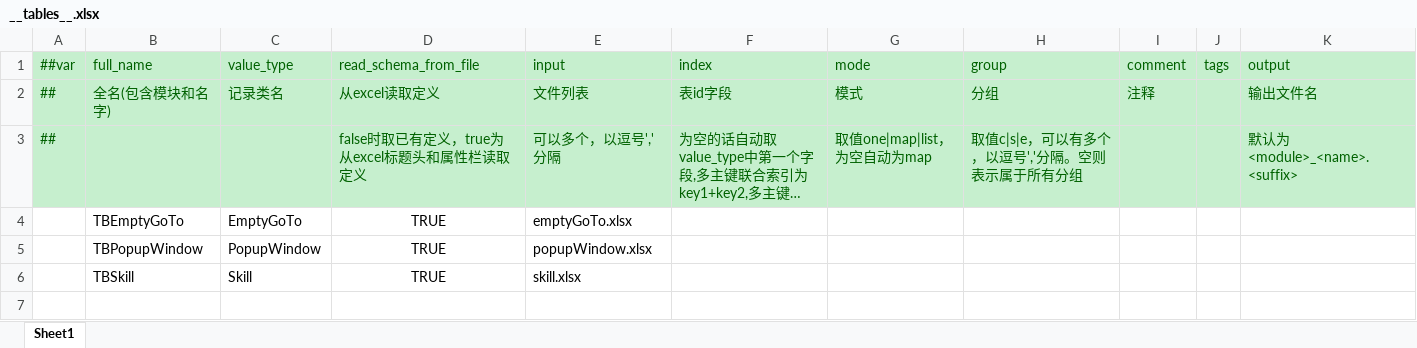
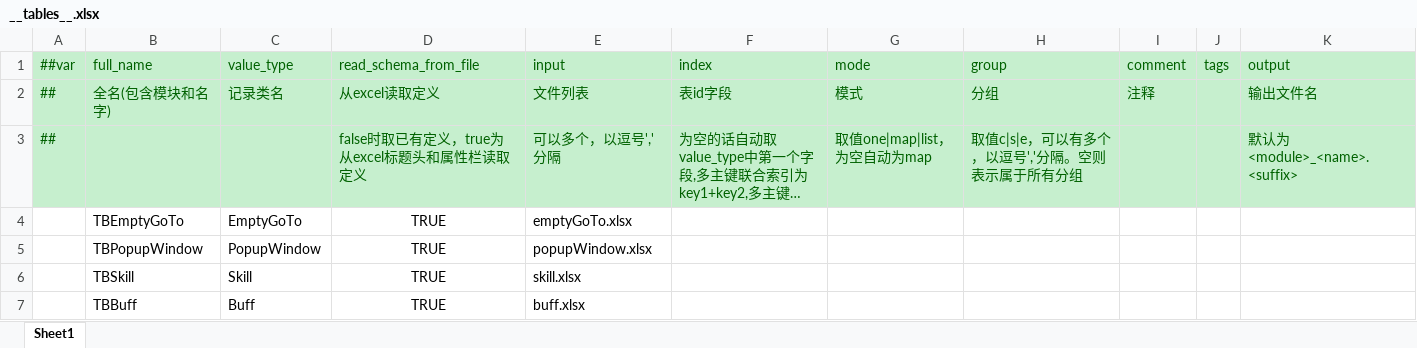
Before and after one commit to 404Lcc/Lcc, an Excel workbook: DataTables/Datas/__tables__.xlsx, sheet Sheet1, drawn as a sheet; long unchanged cells end in …; values as stored, in another font and other column widths than the file's, no borders; the diff names each change by its address in the sheet, - before the commit and + after, or states it on an @@ line.

```diff
--- a/DataTables/Datas/__tables__.xlsx (sheet Sheet1)
+++ b/DataTables/Datas/__tables__.xlsx (sheet Sheet1)
+row 7:  | TBBuff | Buff | TRUE | buff.xlsx
```
Also changed, not shown: DataTables/Datas/__beans__.xlsx, DataTables/Datas/__enums__.xlsx, 21 other files.
